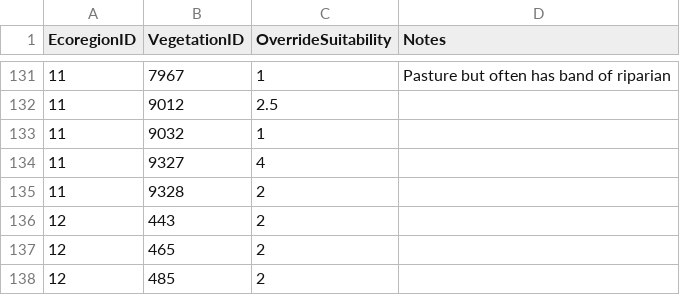
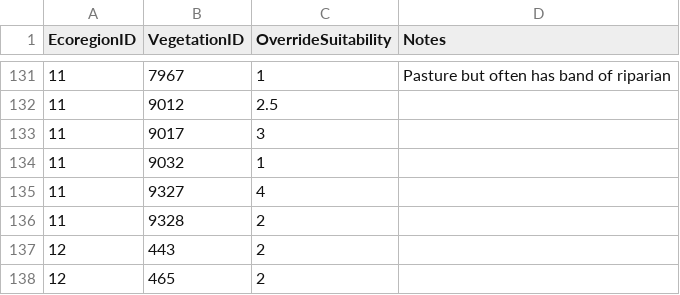
Before and after one commit to Riverscapes/riverscapes-tools, a CSV file: packages/brat/database/data/intersect/VegetationOverrides.csv, drawn as a sheet; only a part is shown, gaps mark what is left out; the shorter side is filled out with more unchanged rows; the diff names each change by its address in the sheet, - before the commit and + after, or states it on an @@ line.

Commit message:
sf crooked veg tweak

```diff
--- a/packages/brat/database/data/intersect/VegetationOverrides.csv
+++ b/packages/brat/database/data/intersect/VegetationOverrides.csv
+row 133: 11 | 9017 | 3
```
